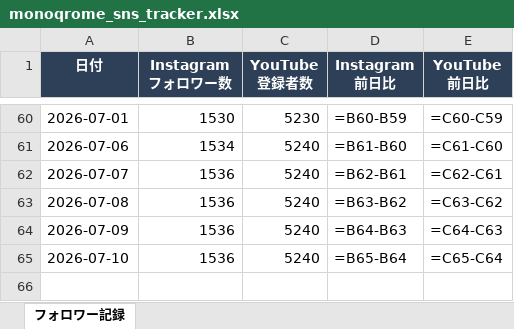
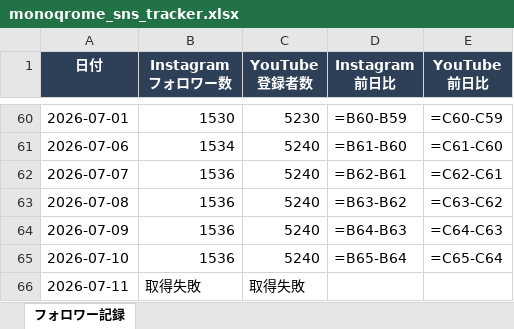
Before and after one commit to mizutani-yuta-git/claude-management, an Excel workbook: 03_projects/MONOQROME/monoqrome_sns_tracker.xlsx, sheet フォロワー記録, drawn as a sheet; only a part is shown, gaps mark what is left out; values as stored, in another font and other column widths than the file's, no borders; formulas without a stored value are shown as written; conditional formats not drawn; the diff names each change by its address in the sheet, - before the commit and + after, or states it on an @@ line.

Commit message:
monoqrome SNS記録 2026-07-11

```diff
--- a/03_projects/MONOQROME/monoqrome_sns_tracker.xlsx (sheet フォロワー記録)
+++ b/03_projects/MONOQROME/monoqrome_sns_tracker.xlsx (sheet フォロワー記録)
+row 66: 2026-07-11 | 取得失敗 | 取得失敗
```
Also changed, not shown: 1 other file.
